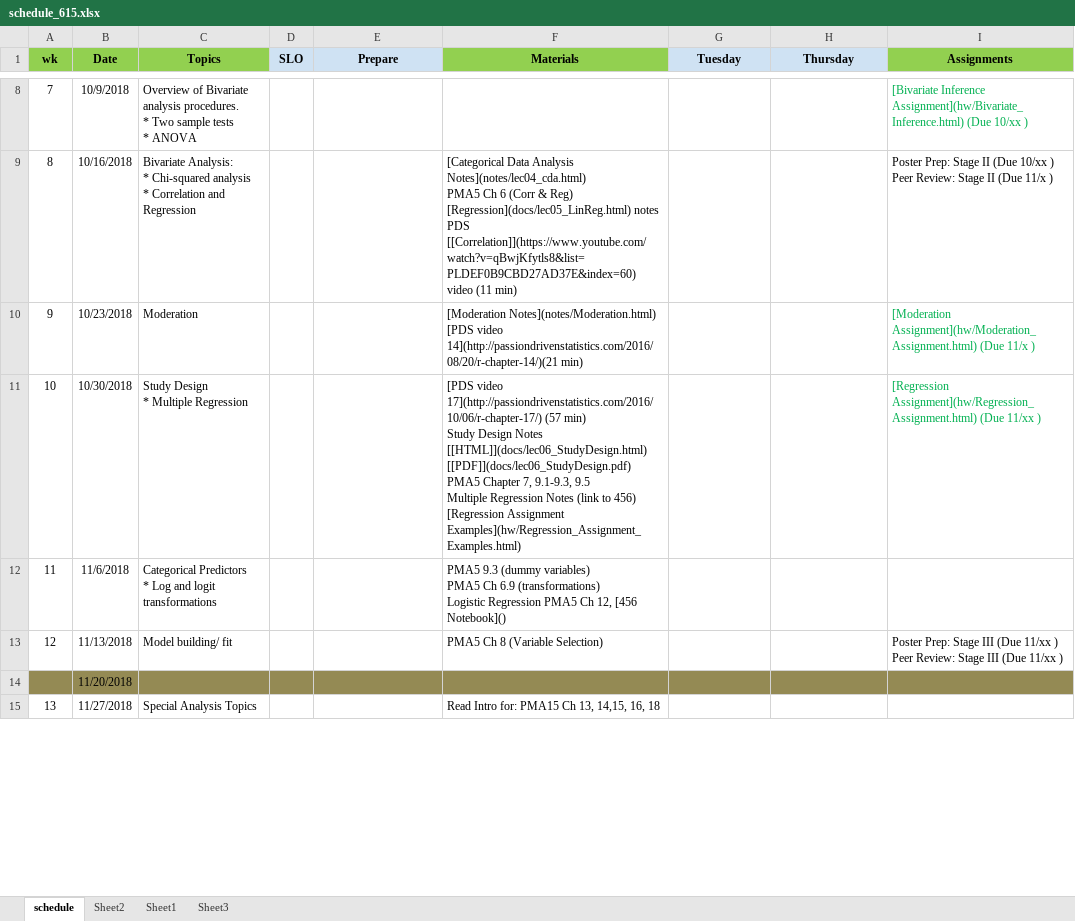
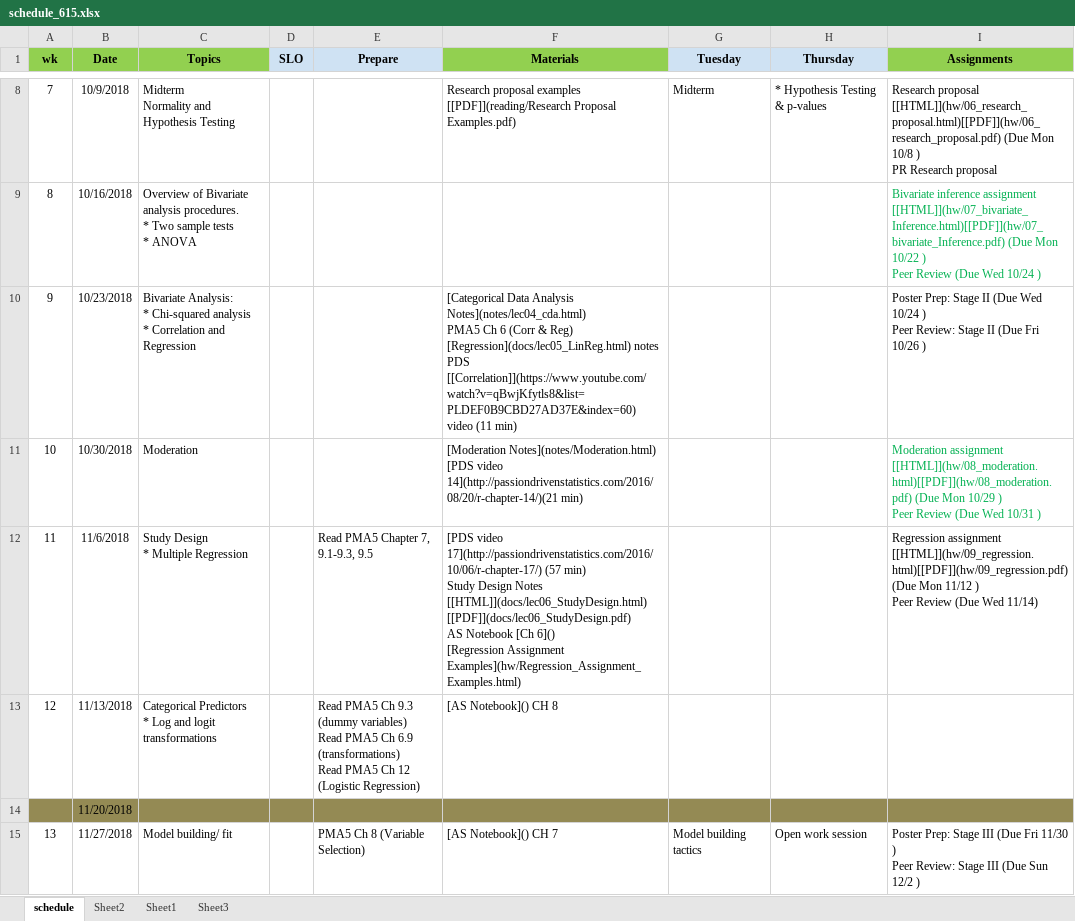
Before and after one commit to norcalbiostat/MATH615_F19_old, an Excel workbook: schedule_615.xlsx, sheet schedule, drawn as a sheet; only a part is shown, gaps mark what is left out; values as stored, in another font and other column widths than the file's, no borders; ↵ is a line break in a cell; the diff covers the shown part only; the diff names each change by its address in the sheet, - before the commit and + after, or states it on an @@ line.

```diff
--- a/schedule_615.xlsx (sheet schedule)
+++ b/schedule_615.xlsx (sheet schedule)
-C8 (Topics): Overview of Bivariate analysis procedures. ↵ * Two sample tests ↵ * ANOVA
+C8 (Topics): Midterm ↵ Normality and Hypothesis Testing
-F8 (Materials): (empty)
+F8 (Materials): Research proposal examples [[PDF]](reading/Research Proposal Examples.pdf)
-G8 (Tuesday): (empty)
+G8 (Tuesday): Midterm
-H8 (Thursday): (empty)
+H8 (Thursday): * Hypothesis Testing & p-values
-I8 (Assignments): [Bivariate Inference Assignment](hw/Bivariate_Inference.html) (Due 10/xx )
+I8 (Assignments): Research proposal [[HTML]](hw/06_research_proposal.html)[[PDF]](hw/06_research_proposal.pdf) (Due Mon 10/8 ) ↵ PR Research proposal
-I8 text colour: #00B050
+I8 text colour: black
-C9 (Topics): Bivariate Analysis: ↵ * Chi-squared analysis ↵ * Correlation and Regression
+C9 (Topics): Overview of Bivariate analysis procedures. ↵ * Two sample tests ↵ * ANOVA
-F9 (Materials): [Categorical Data Analysis Notes](notes/lec04_cda.html) ↵ PMA5 Ch 6 (Corr & Reg) ↵ [Regression](docs/lec05_LinReg.html) notes ↵ PDS [[Correlation]](https://www.youtube.com/watch?v=qBwjKfytls8&list=PLDEF0B9CBD27AD37E&index=60) video (11 min)
+F9 (Materials): (empty)
-I9 (Assignments): Poster Prep: Stage II (Due 10/xx ) ↵ Peer Review: Stage II (Due 11/x )
+I9 (Assignments): Bivariate inference assignment [[HTML]](hw/07_bivariate_Inference.html)[[PDF]](hw/07_bivariate_Inference.pdf) (Due Mon 10/22 ) ↵ Peer Review (Due Wed 10/24 )
-I9 text colour: black
+I9 text colour: #00B050
-C10 (Topics): Moderation
+C10 (Topics): Bivariate Analysis: ↵ * Chi-squared analysis ↵ * Correlation and Regression
-F10 (Materials): [Moderation Notes](notes/Moderation.html) ↵ [PDS video 14](http://passiondrivenstatistics.com/2016/08/20/r-chapter-14/)(21 min)
+F10 (Materials): [Categorical Data Analysis Notes](notes/lec04_cda.html) ↵ PMA5 Ch 6 (Corr & Reg) ↵ [Regression](docs/lec05_LinReg.html) notes ↵ PDS [[Correlation]](https://www.youtube.com/watch?v=qBwjKfytls8&list=PLDEF0B9CBD27AD37E&index=60) video (11 min)
-I10 (Assignments): [Moderation Assignment](hw/Moderation_Assignment.html) (Due 11/x )
+I10 (Assignments): Poster Prep: Stage II (Due Wed 10/24 ) ↵ Peer Review: Stage II (Due Fri 10/26 )
-I10 text colour: #00B050
+I10 text colour: black
-C11 (Topics): Study Design ↵ * Multiple Regression
+C11 (Topics): Moderation
-F11 (Materials): [PDS video 17](http://passiondrivenstatistics.com/2016/10/06/r-chapter-17/) (57 min) ↵ Study Design Notes [[HTML]](docs/lec06_StudyDesign.html) [[PDF]](docs/lec06_StudyDesign.pdf) ↵ PMA5 Chapter 7, 9.1-9.3, 9.5 ↵ Multiple Regression Notes (link to 456) ↵ [Regression Assignment Examples](hw/Regression_Assignment_Examples.html)
+F11 (Materials): [Moderation Notes](notes/Moderation.html) ↵ [PDS video 14](http://passiondrivenstatistics.com/2016/08/20/r-chapter-14/)(21 min)
-I11 (Assignments): [Regression Assignment](hw/Regression_Assignment.html) (Due 11/xx )
+I11 (Assignments): Moderation assignment [[HTML]](hw/08_moderation.html)[[PDF]](hw/08_moderation.pdf) (Due Mon 10/29 ) ↵ Peer Review (Due Wed 10/31 )
-C12 (Topics): Categorical Predictors ↵ * Log and logit transformations
+C12 (Topics): Study Design ↵ * Multiple Regression
-E12 (Prepare): (empty)
+E12 (Prepare): Read PMA5 Chapter 7, 9.1-9.3, 9.5
-F12 (Materials): PMA5 9.3 (dummy variables) ↵ PMA5 Ch 6.9 (transformations) ↵ Logistic Regression PMA5 Ch 12, [456 Notebook]()
+F12 (Materials): [PDS video 17](http://passiondrivenstatistics.com/2016/10/06/r-chapter-17/) (57 min) ↵ Study Design Notes [[HTML]](docs/lec06_StudyDesign.html) [[PDF]](docs/lec06_StudyDesign.pdf) ↵ AS Notebook [Ch 6]() ↵ [Regression Assignment Examples](hw/Regression_Assignment_Examples.html)
-I12 (Assignments): (empty)
+I12 (Assignments): Regression assignment [[HTML]](hw/09_regression.html)[[PDF]](hw/09_regression.pdf) (Due Mon 11/12 ) ↵ Peer Review (Due Wed 11/14)
-C13 (Topics): Model building/ fit
+C13 (Topics): Categorical Predictors ↵ * Log and logit transformations
-E13 (Prepare): (empty)
+E13 (Prepare): Read PMA5 Ch 9.3 (dummy variables) ↵ Read PMA5 Ch 6.9 (transformations) ↵ Read PMA5 Ch 12 (Logistic Regression)
-F13 (Materials): PMA5 Ch 8 (Variable Selection)
+F13 (Materials): [AS Notebook]() CH 8
-I13 (Assignments): Poster Prep: Stage III (Due 11/xx ) ↵ Peer Review: Stage III (Due 11/xx )
+I13 (Assignments): (empty)
-C15 (Topics): Special Analysis Topics
+C15 (Topics): Model building/ fit
-E15 (Prepare): (empty)
+E15 (Prepare): PMA5 Ch 8 (Variable Selection)
-F15 (Materials): Read Intro for: PMA15 Ch 13, 14,15, 16, 18
+F15 (Materials): [AS Notebook]() CH 7
-G15 (Tuesday): (empty)
+G15 (Tuesday): Model building tactics
-H15 (Thursday): (empty)
+H15 (Thursday): Open work session
-I15 (Assignments): (empty)
+I15 (Assignments): Poster Prep: Stage III (Due Fri 11/30 ) ↵ Peer Review: Stage III (Due Sun 12/2 )
```
Also changed, not shown: 30 edited cells and cell formats elsewhere in this sheet, sheet Sheet2, 34 other files.
